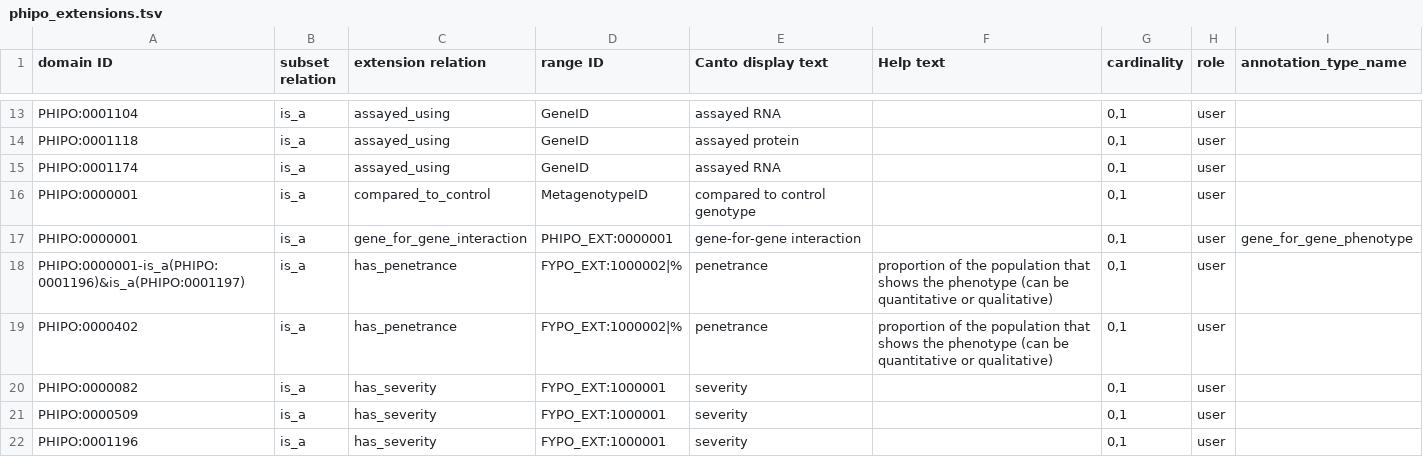
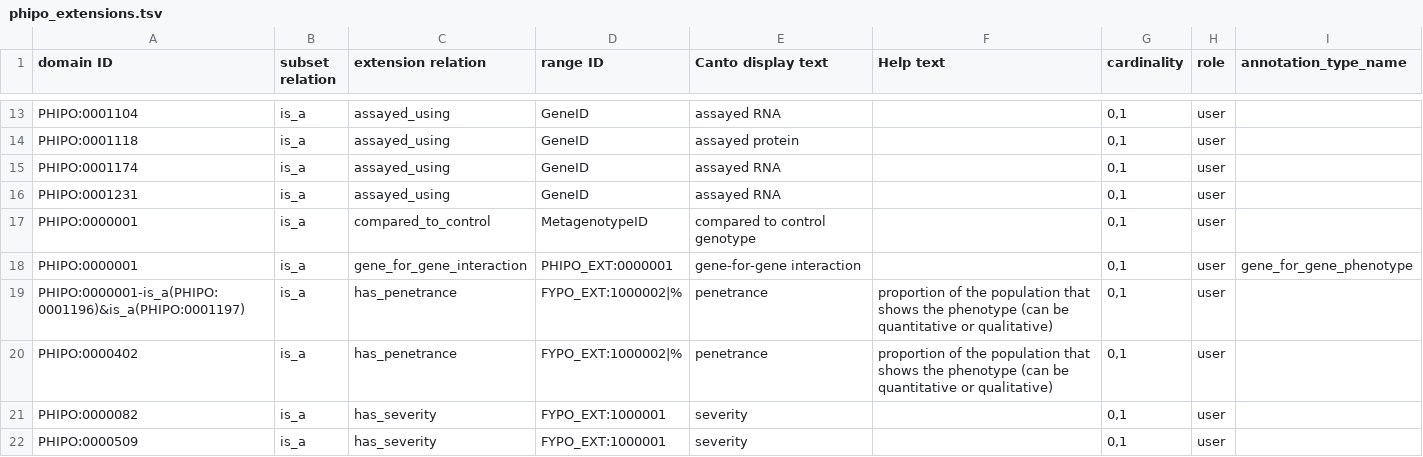
Before and after one commit to PHI-base/canto-config, a TSV file: annotation_extension/phipo_extensions.tsv, drawn as a sheet; only a part is shown, gaps mark what is left out; the shorter side is filled out with more unchanged rows.

Commit message:
Add 'assayed RNA' extension to PHIPO:0001231
Label: host RNA involved in a pathogen interaction present

```diff
--- a/annotation_extension/phipo_extensions.tsv
+++ b/annotation_extension/phipo_extensions.tsv
@@ -15,2 +15,3 @@ PHIPO:0001118	is_a	assayed_using	GeneID	assayed protein		0,1	user
 PHIPO:0001174	is_a	assayed_using	GeneID	assayed RNA		0,1	user	
+PHIPO:0001231	is_a	assayed_using	GeneID	assayed RNA		0,1	user	
 PHIPO:0000001	is_a	compared_to_control	MetagenotypeID	compared to control genotype		0,1	user	
```
